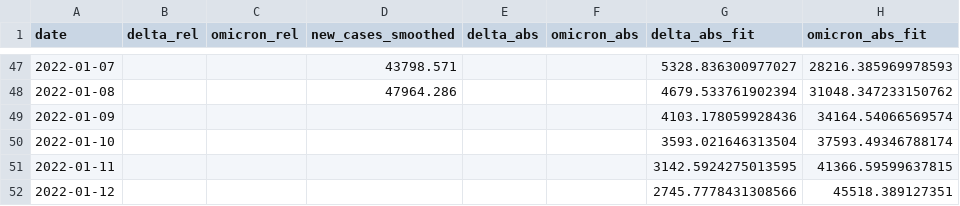
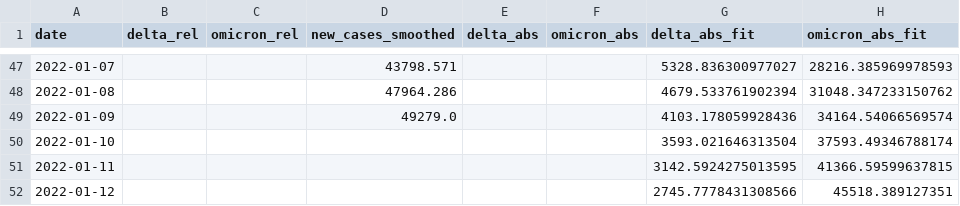
Before and after one commit to erikjs14/next-variants, a CSV file: data/projection.csv, drawn as a sheet; only a part is shown, gaps mark what is left out; the diff names each change by its address in the sheet, - before the commit and + after, or states it on an @@ line.

```diff
--- a/data/projection.csv
+++ b/data/projection.csv
-D49 (new_cases_smoothed): (empty)
+D49 (new_cases_smoothed): 49279.0
```
Also changed, not shown: 1 other file.
